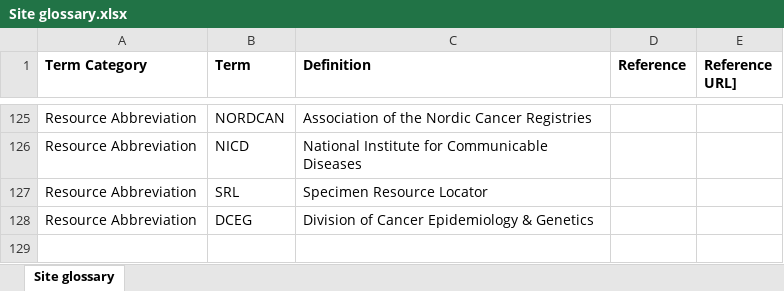
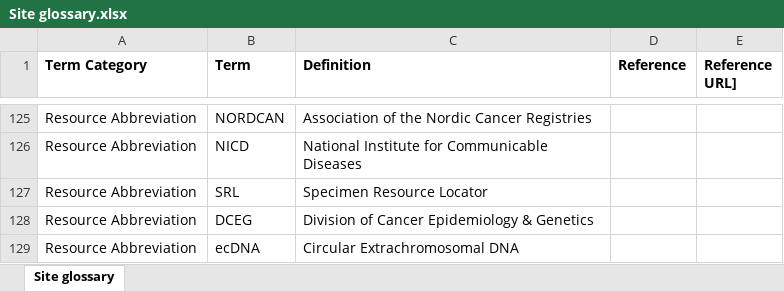
Before and after one commit to CBIIT/CCDC-ETL, an Excel workbook: data_files/Site glossary.xlsx, sheet Site glossary, drawn as a sheet; only a part is shown, gaps mark what is left out; values as stored, in another font and other column widths than the file's, no borders; the diff names each change by its address in the sheet, - before the commit and + after, or states it on an @@ line.

Commit message:
Updated site glossary doc

```diff
--- a/data_files/Site glossary.xlsx (sheet Site glossary)
+++ b/data_files/Site glossary.xlsx (sheet Site glossary)
+row 129: Resource Abbreviation | ecDNA | Circular Extrachromosomal DNA
```
